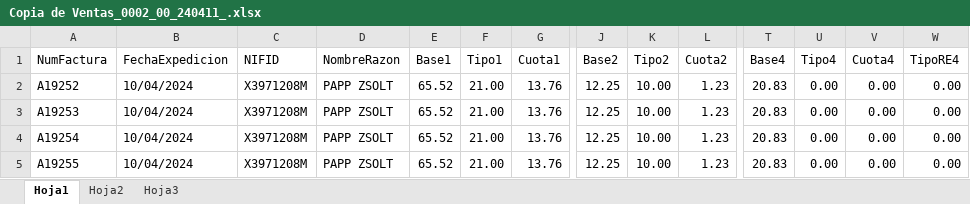
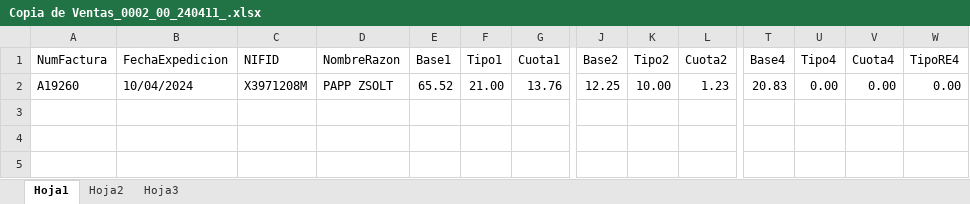
Before and after one commit to mario8912/FacturaSii, an Excel workbook: data/Copia de Ventas_0002_00_240411_.xlsx, sheet Hoja1, drawn as a sheet; only a part is shown, gaps mark what is left out; values as stored, in another font and other column widths than the file's, no borders; rows hold the shown columns only; the diff names each change by its address in the sheet, - before the commit and + after, or states it on an @@ line.

Commit message:
respuesta procesada, print estado registro facturas

```diff
--- a/data/Copia de Ventas_0002_00_240411_.xlsx (sheet Hoja1)
+++ b/data/Copia de Ventas_0002_00_240411_.xlsx (sheet Hoja1)
-A2 (NumFactura): A19252
+A2 (NumFactura): A19260
-row 3: A19253 | 10/04/2024 | X3971208M | PAPP ZSOLT | 65.52 | 21.00 | 13.76 | 12.25 | 10.00 | 1.23 | 20.83 | 0.00 | 0.00 | 0.00
-row 4: A19254 | 10/04/2024 | X3971208M | PAPP ZSOLT | 65.52 | 21.00 | 13.76 | 12.25 | 10.00 | 1.23 | 20.83 | 0.00 | 0.00 | 0.00
-row 5: A19255 | 10/04/2024 | X3971208M | PAPP ZSOLT | 65.52 | 21.00 | 13.76 | 12.25 | 10.00 | 1.23 | 20.83 | 0.00 | 0.00 | 0.00
```
Also changed, not shown: 36 other files.
